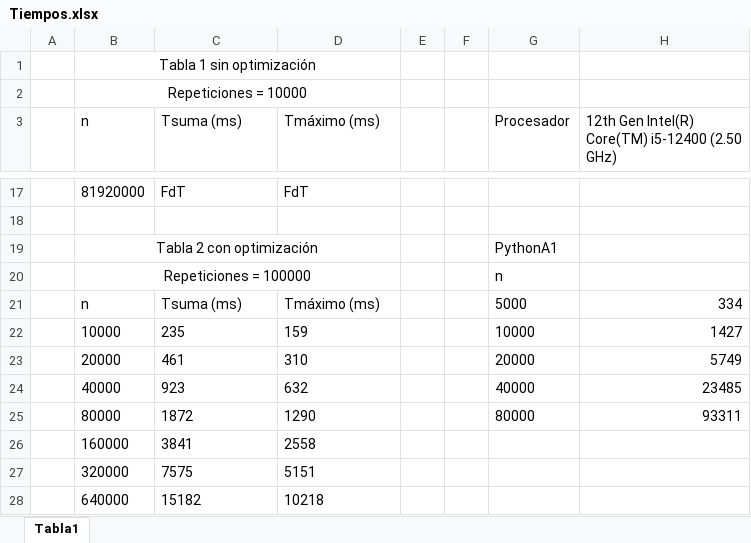
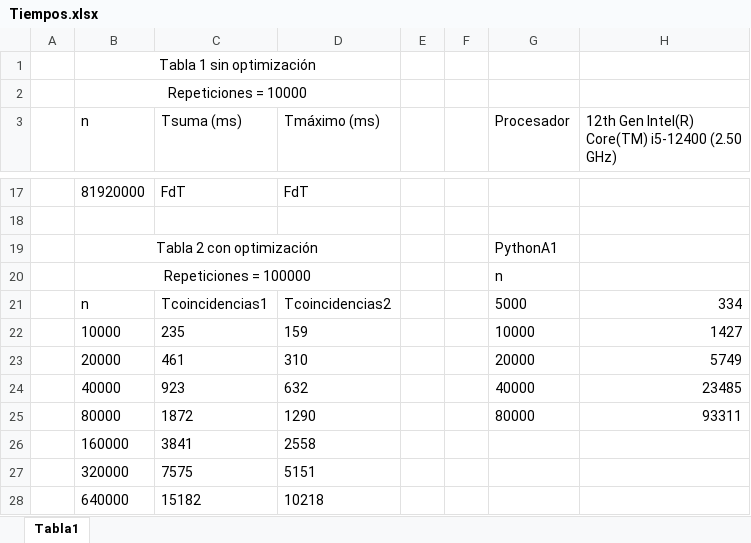
Before and after one commit to yaizafv/IIS-Alg, an Excel workbook: p11/Tiempos.xlsx, sheet Tabla1, drawn as a sheet; only a part is shown, gaps mark what is left out; values as stored, in another font and other column widths than the file's, no borders; the diff names each change by its address in the sheet, - before the commit and + after, or states it on an @@ line.

```diff
--- a/p11/Tiempos.xlsx (sheet Tabla1)
+++ b/p11/Tiempos.xlsx (sheet Tabla1)
-C21 (Tsuma (ms)): Tsuma (ms)
+C21 (Tsuma (ms)): Tcoincidencias1
-D21 (Tmáximo (ms)): Tmáximo (ms)
+D21 (Tmáximo (ms)): Tcoincidencias2
```
Also changed, not shown: 3 other files.
